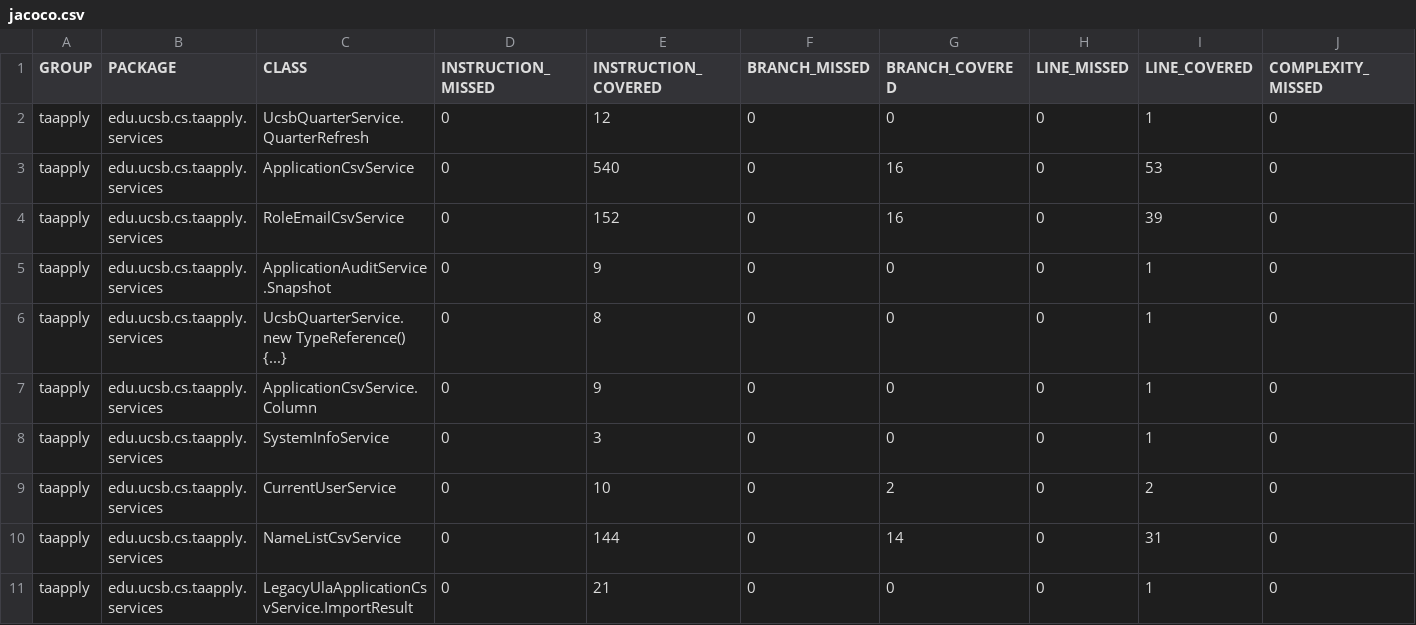
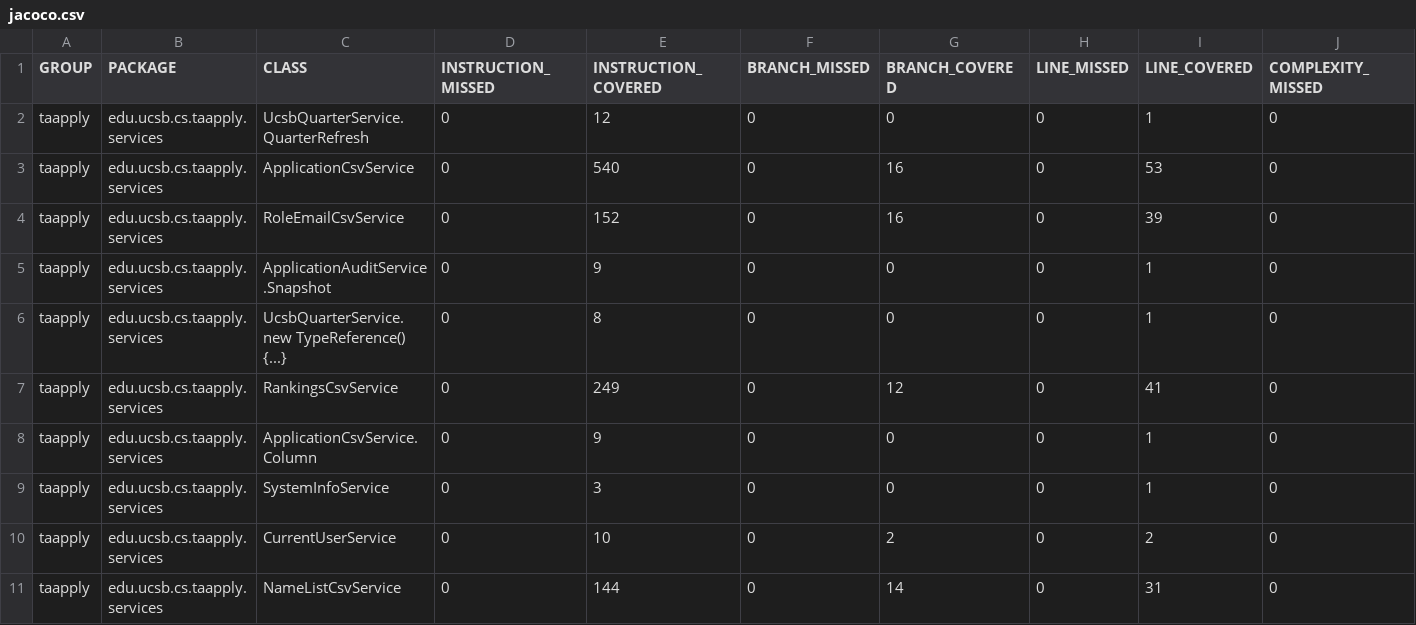
Before and after one commit to ucsb-cs156/proj-ta-apply, a CSV file: jacoco/jacoco.csv, drawn as a sheet; only a part is shown; the shorter side is filled out with more unchanged rows; rows hold the shown columns only; the diff covers the shown part only; the diff names each change by its address in the sheet, - before the commit and + after, or states it on an @@ line.

Commit message:
Deploying to gh-pages from @ ucsb-cs156/proj-ta-apply@d2c314fca429a0a7035ac41ea80923d96db40932 🚀

```diff
--- a/jacoco/jacoco.csv
+++ b/jacoco/jacoco.csv
+row 7: taapply | edu.ucsb.cs.taapply.services | RankingsCsvService | 0 | 249 | 0 | 12 | 0 | 41 | 0
```
Also changed, not shown: 3 added rows and 5 edited cells elsewhere in this file, 22 other files.
